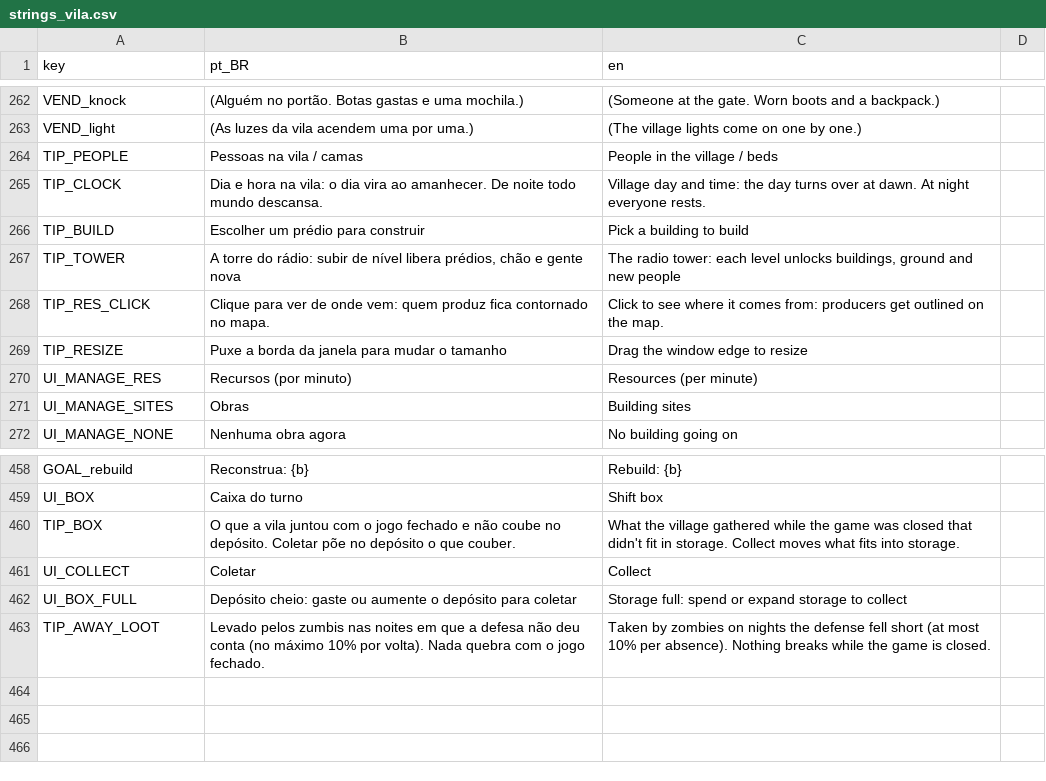
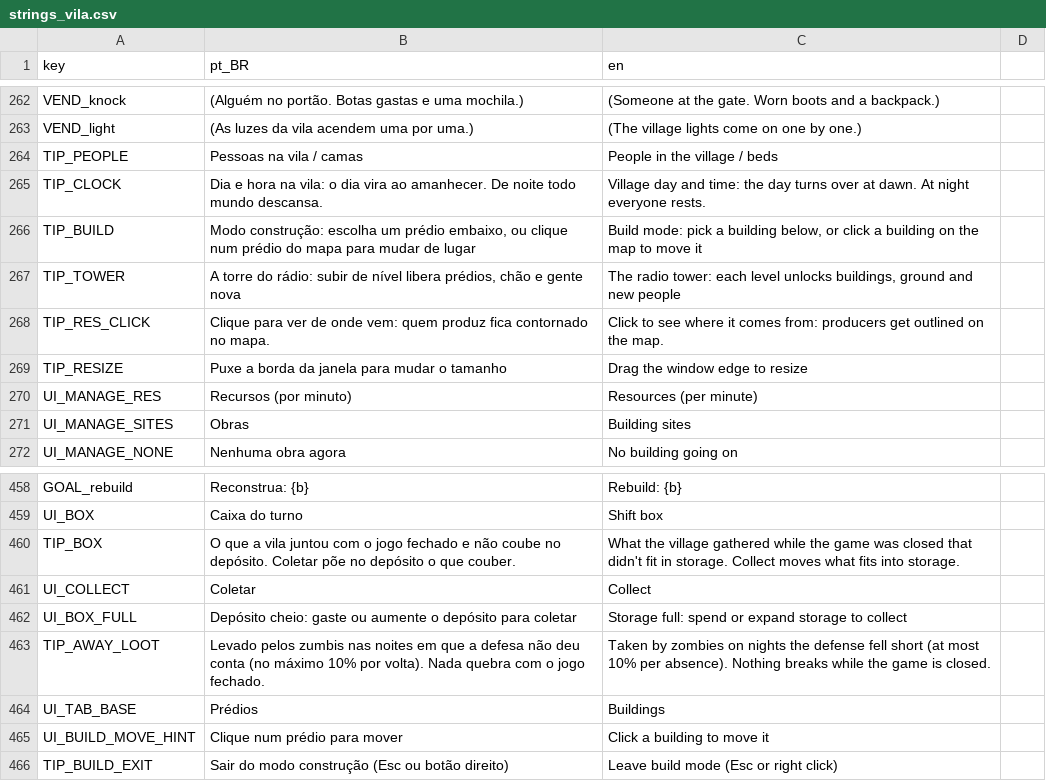
Before and after one commit to koenigkan12/task-bar, a CSV file: vila/data/i18n/strings_vila.csv, drawn as a sheet; only a part is shown, gaps mark what is left out.

```diff
--- a/vila/data/i18n/strings_vila.csv
+++ b/vila/data/i18n/strings_vila.csv
@@ -265,3 +265,3 @@ TIP_PEOPLE,Pessoas na vila / camas,People in the village / beds
 TIP_CLOCK,"Dia e hora na vila: o dia vira ao amanhecer. De noite todo mundo descansa.","Village day and time: the day turns over at dawn. At night everyone rests."
-TIP_BUILD,Escolher um prédio para construir,Pick a building to build
+TIP_BUILD,"Modo construção: escolha um prédio embaixo, ou clique num prédio do mapa para mudar de lugar","Build mode: pick a building below, or click a building on the map to move it"
 TIP_TOWER,"A torre do rádio: subir de nível libera prédios, chão e gente nova","The radio tower: each level unlocks buildings, ground and new people"
@@ -463 +463,4 @@ UI_BOX_FULL,Depósito cheio: gaste ou aumente o depósito para coletar,Storage f
 TIP_AWAY_LOOT,Levado pelos zumbis nas noites em que a defesa não deu conta (no máximo 10% por volta). Nada quebra com o jogo fechado.,Taken by zombies on nights the defense fell short (at most 10% per absence). Nothing breaks while the game is closed.
+UI_TAB_BASE,Prédios,Buildings
+UI_BUILD_MOVE_HINT,Clique num prédio para mover,Click a building to move it
+TIP_BUILD_EXIT,Sair do modo construção (Esc ou botão direito),Leave build mode (Esc or right click)
```
Also changed, not shown: 4 other files.
